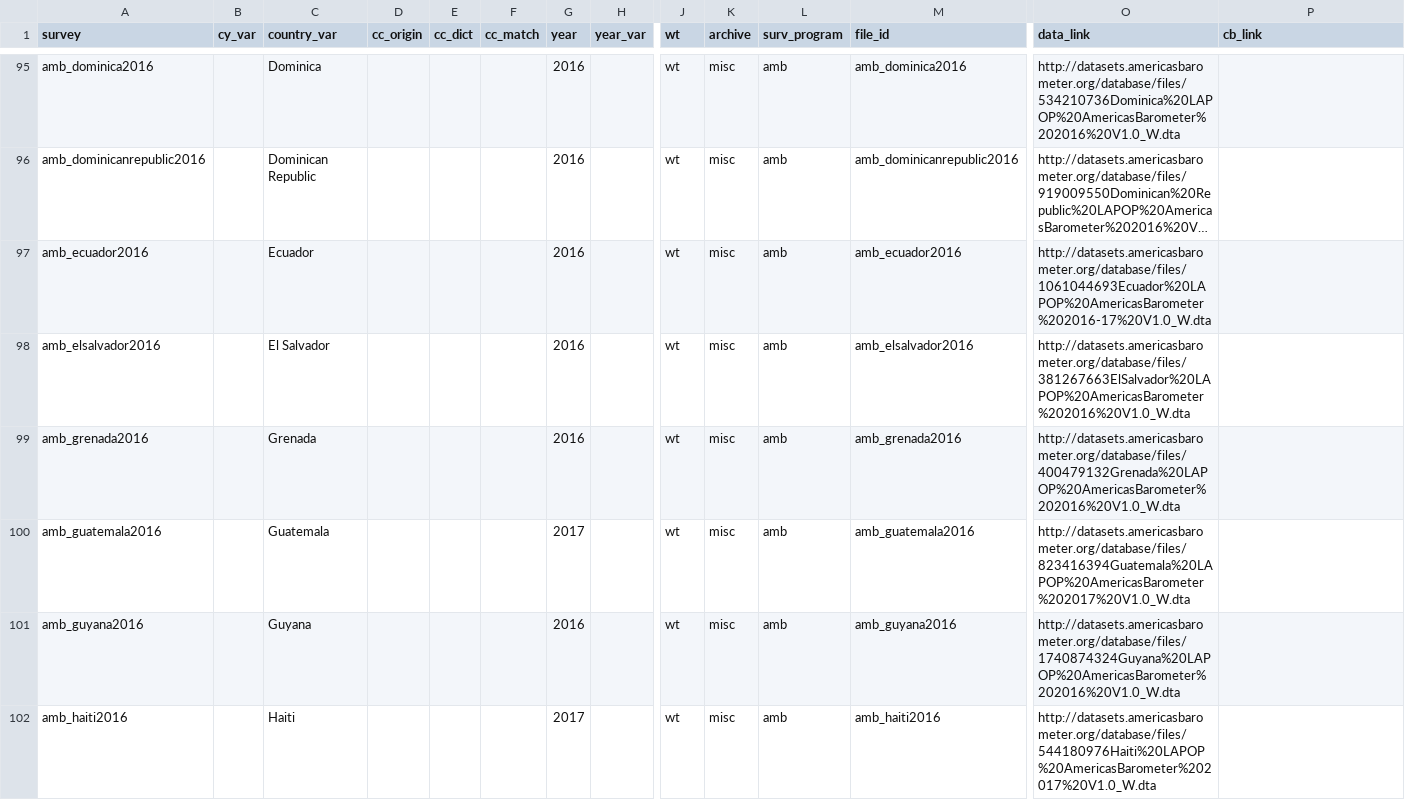
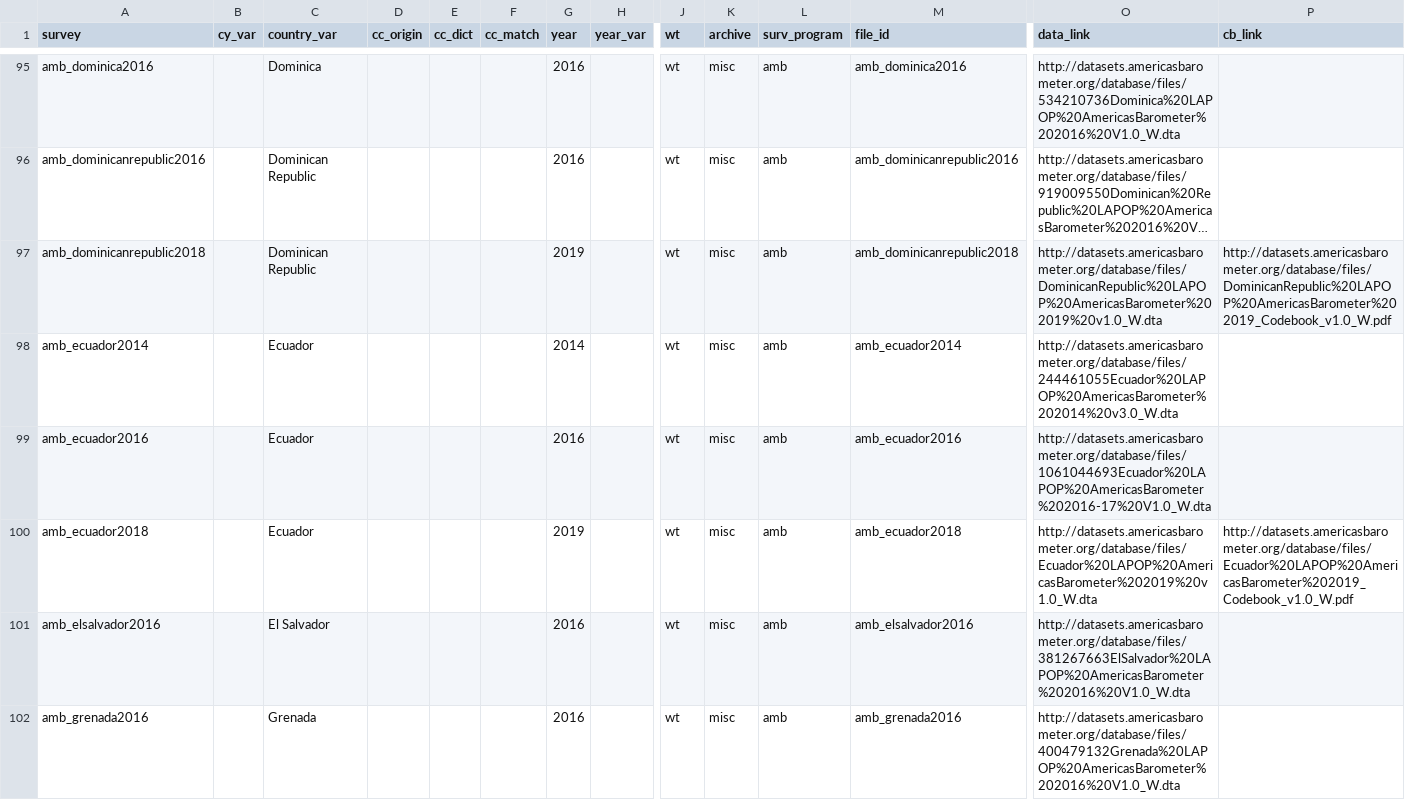
Before and after one commit to fsolt/DCPOtools, a CSV file: data/surveys_data.csv, drawn as a sheet; only a part is shown, gaps mark what is left out; the shorter side is filled out with more unchanged rows; long unchanged cells end in …; rows hold the shown columns only; the diff names each change by its address in the sheet, - before the commit and + after, or states it on an @@ line.

Commit message:
add amb DR, Ecuador

```diff
--- a/data/surveys_data.csv
+++ b/data/surveys_data.csv
+row 97: amb_dominicanrepublic2018 |  | Dominican Republic |  |  |  | 2019 |  | wt | misc | amb | amb_dominicanrepublic2018 | http://datasets.americasbarometer.org/database/files/DominicanRepublic%20LAPOP%20AmericasBarometer%202019%20v1.0_W.dta | http://datasets.americasbarometer.org/database/files/DominicanRepublic%20LAPOP%20AmericasBarometer%202019_Codebook_v1.0_W.pdf
+row 98: amb_ecuador2014 |  | Ecuador |  |  |  | 2014 |  | wt | misc | amb | amb_ecuador2014 | http://datasets.americasbarometer.org/database/files/244461055Ecuador%20LAPOP%20AmericasBarometer%202014%20v3.0_W.dta
+row 100: amb_ecuador2018 |  | Ecuador |  |  |  | 2019 |  | wt | misc | amb | amb_ecuador2018 | http://datasets.americasbarometer.org/database/files/Ecuador%20LAPOP%20AmericasBarometer%202019%20v1.0_W.dta | http://datasets.americasbarometer.org/database/files/Ecuador%20LAPOP%20AmericasBarometer%202019_Codebook_v1.0_W.pdf
```
Also changed, not shown: 1 other file.
